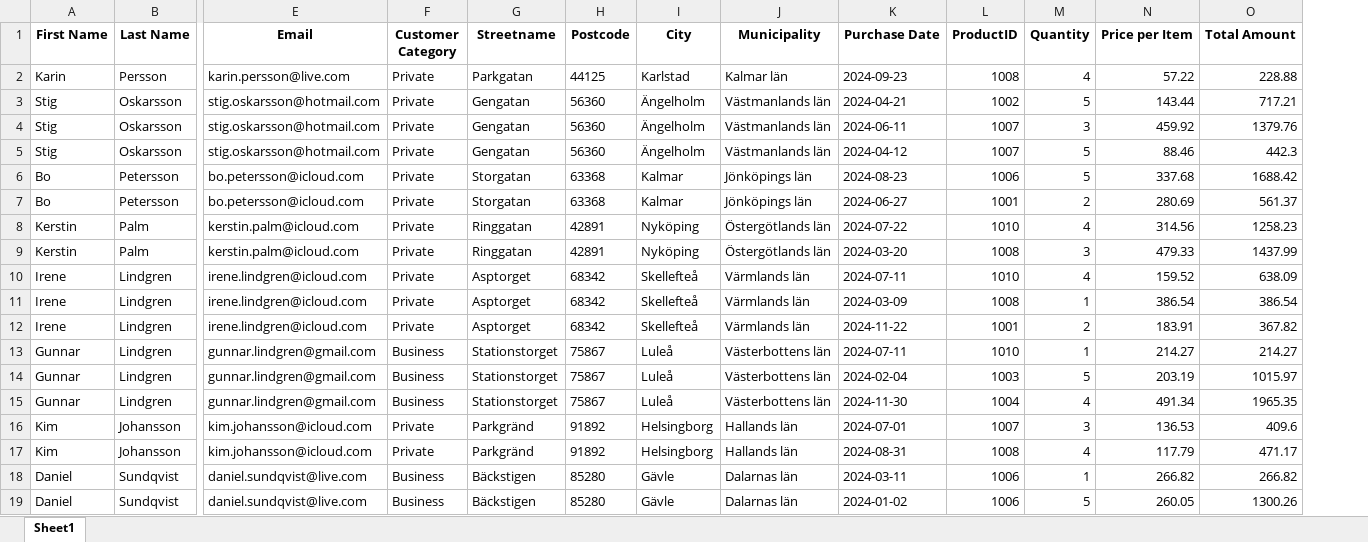
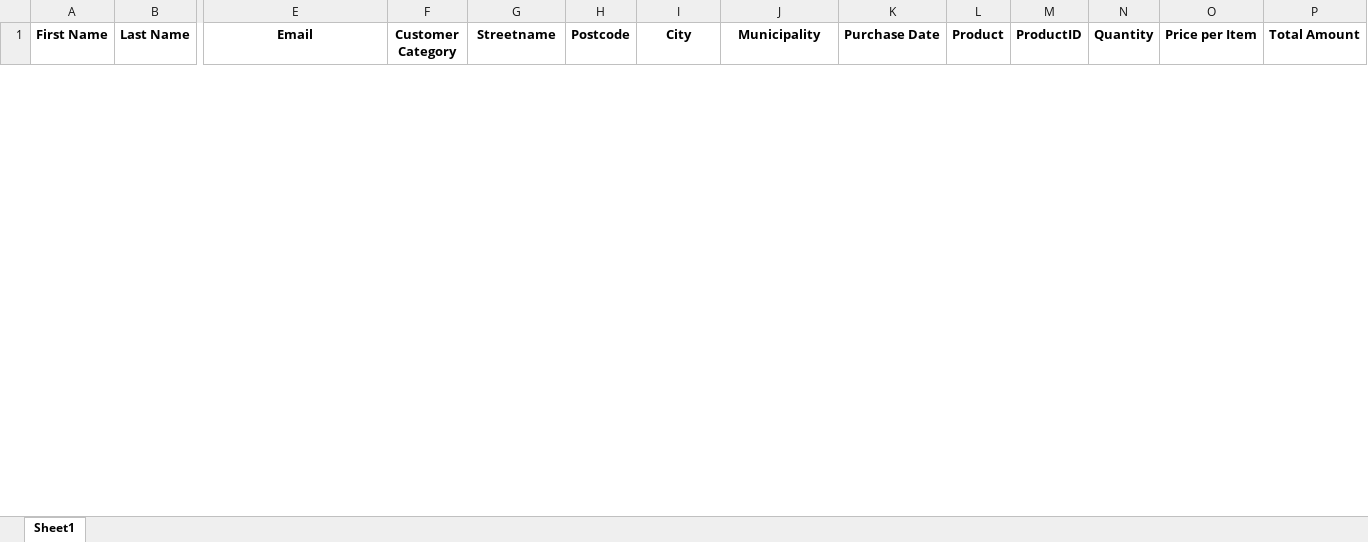
Before and after one commit to Emmynaess/Examen-automation, an Excel workbook: customer_data.xlsx, sheet Sheet1, drawn as a sheet; only a part is shown, gaps mark what is left out; values as stored, in another font and other column widths than the file's, no borders; removed rows and columns are numbered as before the commit, all else as after; rows hold the shown columns only; the diff covers the shown part only; the diff names each change by its address in the sheet, - before the commit and + after, or states it on an @@ line.

```diff
--- a/customer_data.xlsx (sheet Sheet1)
+++ b/customer_data.xlsx (sheet Sheet1)
+column L (Product), empty
-row 2: Karin | Persson | karin.persson@live.com | Private | Parkgatan | 44125 | Karlstad | Kalmar län | 2024-09-23 | 1008 | 4 | 57.22 | 228.88
-row 3: Stig | Oskarsson | stig.oskarsson@hotmail.com | Private | Gengatan | 56360 | Ängelholm | Västmanlands län | 2024-04-21 | 1002 | 5 | 143.44 | 717.21
-row 4: Stig | Oskarsson | stig.oskarsson@hotmail.com | Private | Gengatan | 56360 | Ängelholm | Västmanlands län | 2024-06-11 | 1007 | 3 | 459.92 | 1379.76
-row 5: Stig | Oskarsson | stig.oskarsson@hotmail.com | Private | Gengatan | 56360 | Ängelholm | Västmanlands län | 2024-04-12 | 1007 | 5 | 88.46 | 442.3
-row 6: Bo | Petersson | bo.petersson@icloud.com | Private | Storgatan | 63368 | Kalmar | Jönköpings län | 2024-08-23 | 1006 | 5 | 337.68 | 1688.42
-row 7: Bo | Petersson | bo.petersson@icloud.com | Private | Storgatan | 63368 | Kalmar | Jönköpings län | 2024-06-27 | 1001 | 2 | 280.69 | 561.37
-row 8: Kerstin | Palm | kerstin.palm@icloud.com | Private | Ringgatan | 42891 | Nyköping | Östergötlands län | 2024-07-22 | 1010 | 4 | 314.56 | 1258.23
-row 9: Kerstin | Palm | kerstin.palm@icloud.com | Private | Ringgatan | 42891 | Nyköping | Östergötlands län | 2024-03-20 | 1008 | 3 | 479.33 | 1437.99
-row 10: Irene | Lindgren | irene.lindgren@icloud.com | Private | Asptorget | 68342 | Skellefteå | Värmlands län | 2024-07-11 | 1010 | 4 | 159.52 | 638.09
-row 11: Irene | Lindgren | irene.lindgren@icloud.com | Private | Asptorget | 68342 | Skellefteå | Värmlands län | 2024-03-09 | 1008 | 1 | 386.54 | 386.54
-row 12: Irene | Lindgren | irene.lindgren@icloud.com | Private | Asptorget | 68342 | Skellefteå | Värmlands län | 2024-11-22 | 1001 | 2 | 183.91 | 367.82
-row 13: Gunnar | Lindgren | gunnar.lindgren@gmail.com | Business | Stationstorget | 75867 | Luleå | Västerbottens län | 2024-07-11 | 1010 | 1 | 214.27 | 214.27
-row 14: Gunnar | Lindgren | gunnar.lindgren@gmail.com | Business | Stationstorget | 75867 | Luleå | Västerbottens län | 2024-02-04 | 1003 | 5 | 203.19 | 1015.97
-row 15: Gunnar | Lindgren | gunnar.lindgren@gmail.com | Business | Stationstorget | 75867 | Luleå | Västerbottens län | 2024-11-30 | 1004 | 4 | 491.34 | 1965.35
-row 16: Kim | Johansson | kim.johansson@icloud.com | Private | Parkgränd | 91892 | Helsingborg | Hallands län | 2024-07-01 | 1007 | 3 | 136.53 | 409.6
-row 17: Kim | Johansson | kim.johansson@icloud.com | Private | Parkgränd | 91892 | Helsingborg | Hallands län | 2024-08-31 | 1008 | 4 | 117.79 | 471.17
-row 18: Daniel | Sundqvist | daniel.sundqvist@live.com | Business | Bäckstigen | 85280 | Gävle | Dalarnas län | 2024-03-11 | 1006 | 1 | 266.82 | 266.82
-row 19: Daniel | Sundqvist | daniel.sundqvist@live.com | Business | Bäckstigen | 85280 | Gävle | Dalarnas län | 2024-01-02 | 1006 | 5 | 260.05 | 1300.26
```
Also changed, not shown: 20 added rows and 28 removed rows elsewhere in this sheet.
